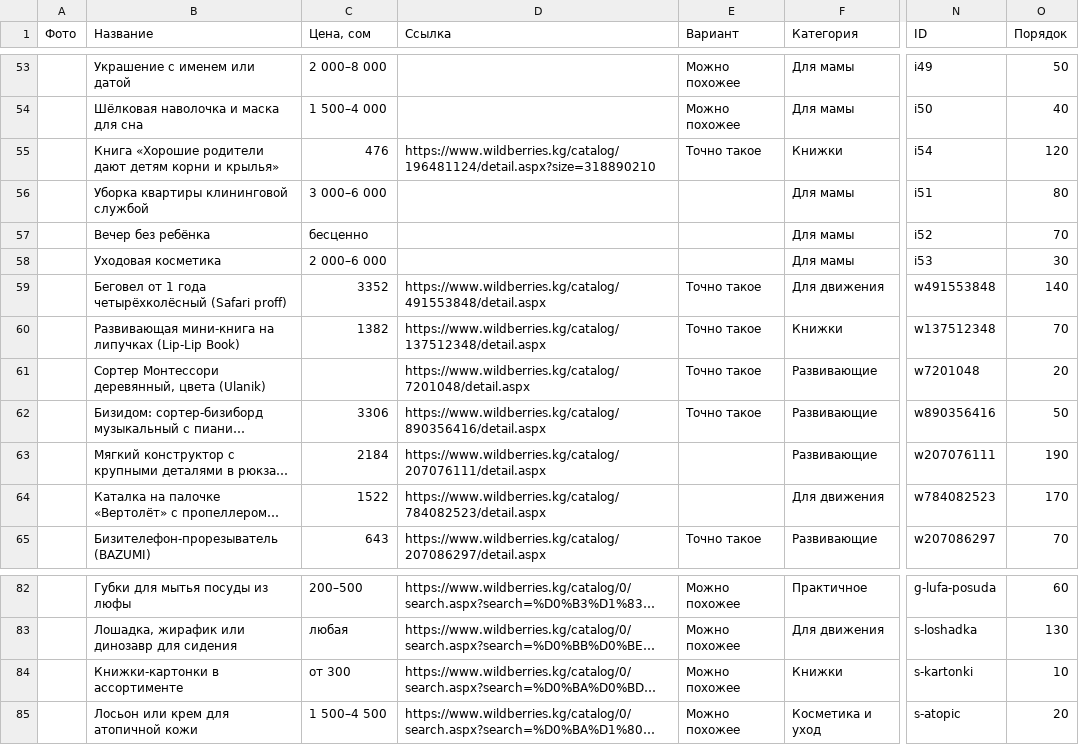
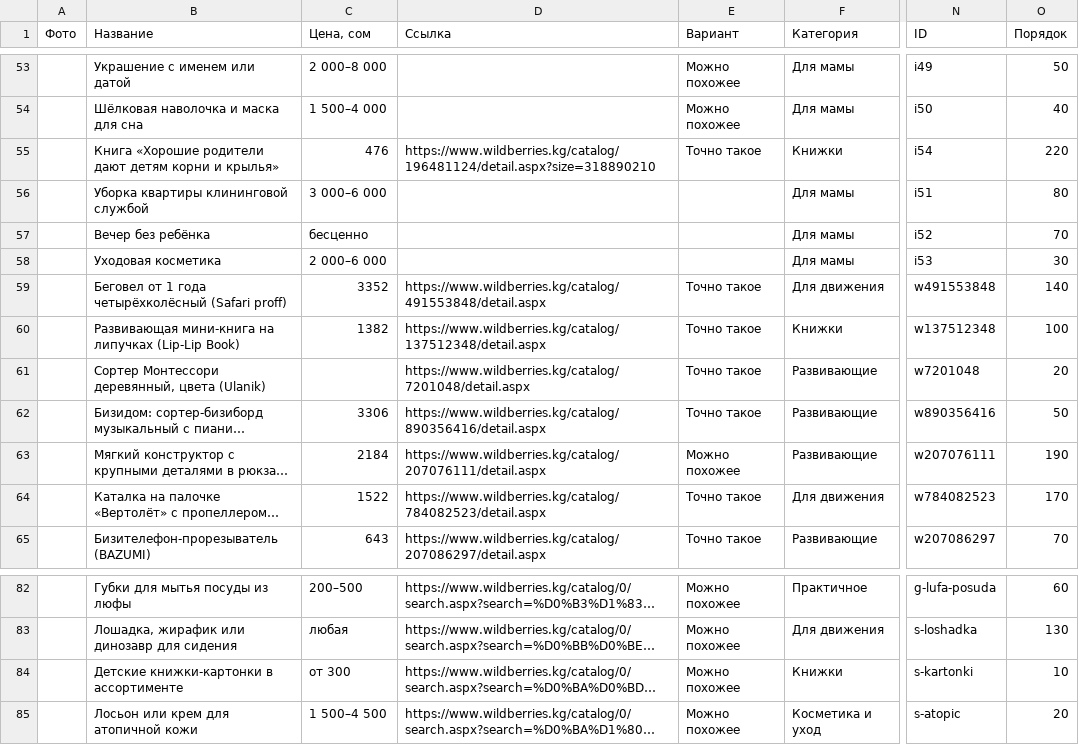
Before and after one commit to Hadeskrit-gif/miran-wishlist, a CSV file: items.csv, drawn as a sheet; only a part is shown, gaps mark what is left out; long unchanged cells end in …; the diff covers the shown part only; the diff names each change by its address in the sheet, - before the commit and + after, or states it on an @@ line.

```diff
--- a/items.csv
+++ b/items.csv
-O55 (Порядок): 120
+O55 (Порядок): 220
-O60 (Порядок): 70
+O60 (Порядок): 100
-E63 (Вариант): (empty)
+E63 (Вариант): Можно похожее
-E64 (Вариант): (empty)
+E64 (Вариант): Точно такое
-B84 (Название): Книжки-картонки в ассортименте
+B84 (Название): Детские книжки-картонки в ассортименте
```
Also changed, not shown: 22 edited cells elsewhere in this file.
